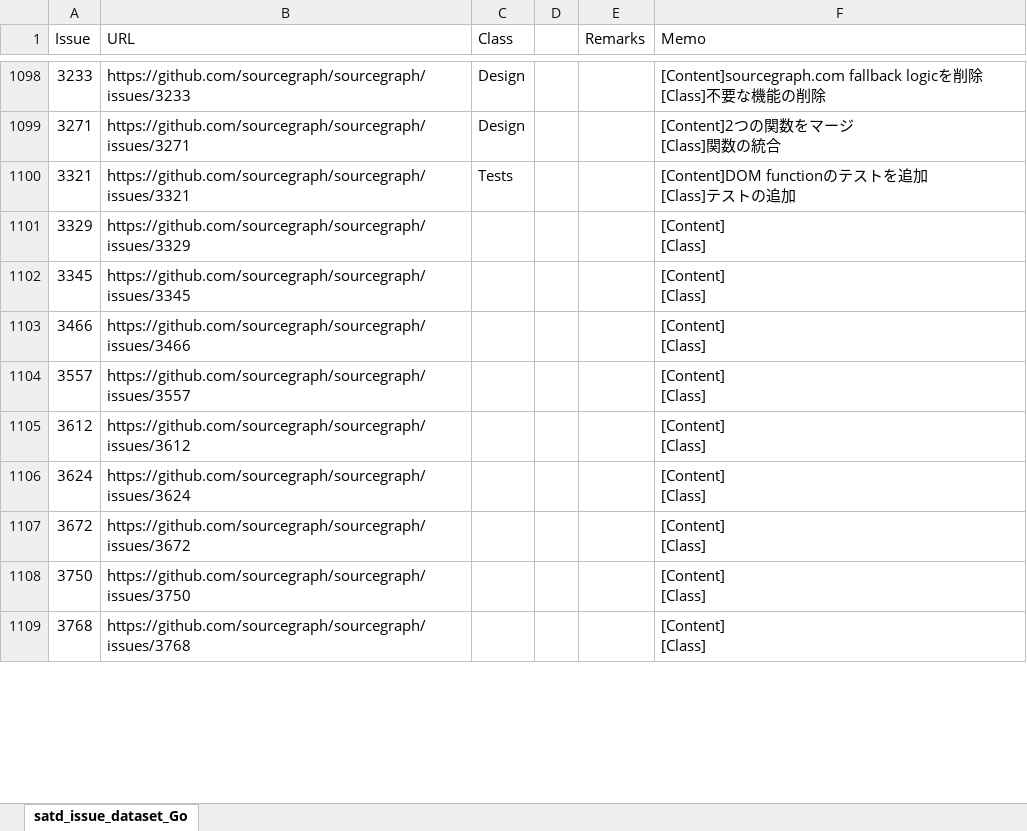
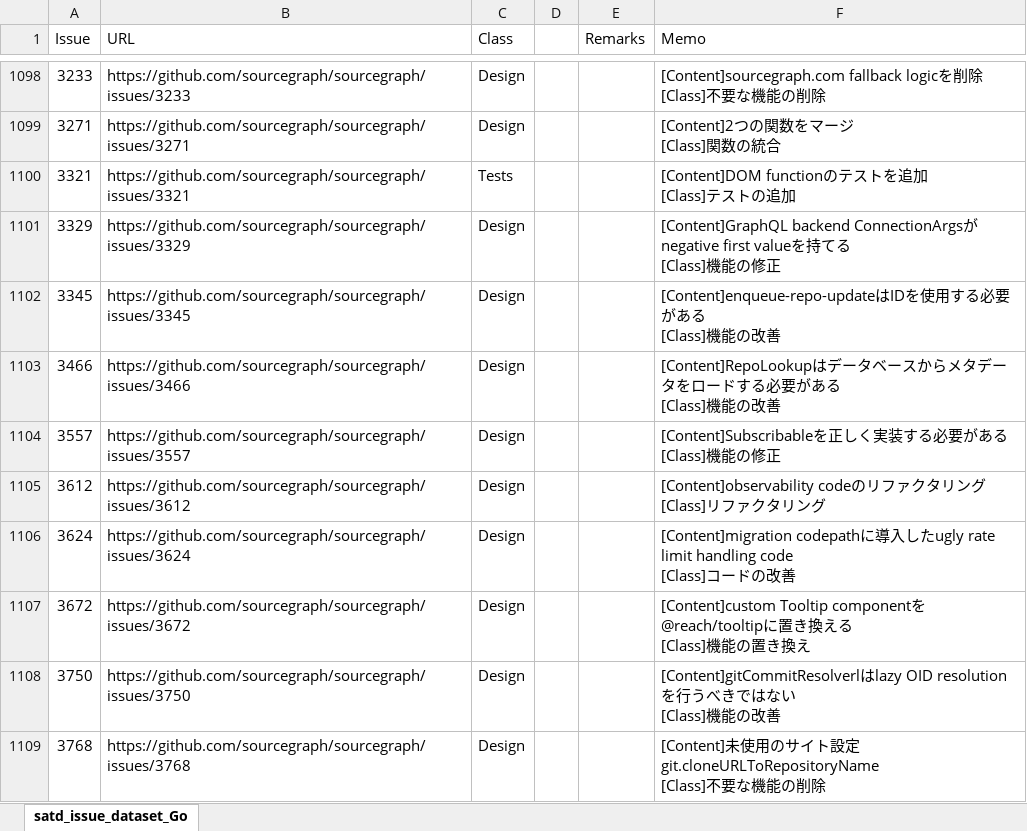
Before and after one commit to 3cywfym/td_dataset, an Excel workbook: satd_issue_dataset_Go_tsuji.xlsx, sheet satd_issue_dataset_Go, drawn as a sheet; only a part is shown, gaps mark what is left out; values as stored, in another font and other column widths than the file's, no borders; ↵ is a line break in a cell; the diff covers the shown part only; the diff names each change by its address in the sheet, - before the commit and + after, or states it on an @@ line.

Commit message:
Go 〜1140まで目視

```diff
--- a/satd_issue_dataset_Go_tsuji.xlsx (sheet satd_issue_dataset_Go)
+++ b/satd_issue_dataset_Go_tsuji.xlsx (sheet satd_issue_dataset_Go)
-C1101:C1109 (Class): (empty)
+C1101:C1109 (Class): Design
-F1101 (Memo): [Content] ↵ [Class]
+F1101 (Memo): [Content]GraphQL backend ConnectionArgsがnegative first valueを持てる ↵ [Class]機能の修正
-F1102 (Memo): [Content] ↵ [Class]
+F1102 (Memo): [Content]enqueue-repo-updateはIDを使用する必要がある ↵ [Class]機能の改善
-F1103 (Memo): [Content] ↵ [Class]
+F1103 (Memo): [Content]RepoLookupはデータベースからメタデータをロードする必要がある ↵ [Class]機能の改善
-F1104 (Memo): [Content] ↵ [Class]
+F1104 (Memo): [Content]Subscribableを正しく実装する必要がある ↵ [Class]機能の修正
-F1105 (Memo): [Content] ↵ [Class]
+F1105 (Memo): [Content]observability codeのリファクタリング ↵ [Class]リファクタリング
-F1106 (Memo): [Content] ↵ [Class]
+F1106 (Memo): [Content]migration codepathに導入したugly rate limit handling code ↵ [Class]コードの改善
-F1107 (Memo): [Content] ↵ [Class]
+F1107 (Memo): [Content]custom Tooltip componentを@reach/tooltipに置き換える ↵ [Class]機能の置き換え
-F1108 (Memo): [Content] ↵ [Class]
+F1108 (Memo): [Content]gitCommitResolverlはlazy OID resolutionを行うべきではない ↵ [Class]機能の改善
-F1109 (Memo): [Content] ↵ [Class]
+F1109 (Memo): [Content]未使用のサイト設定 git.cloneURLToRepositoryName ↵ [Class]不要な機能の削除
```
Also changed, not shown: 75 edited cells elsewhere in this sheet.
